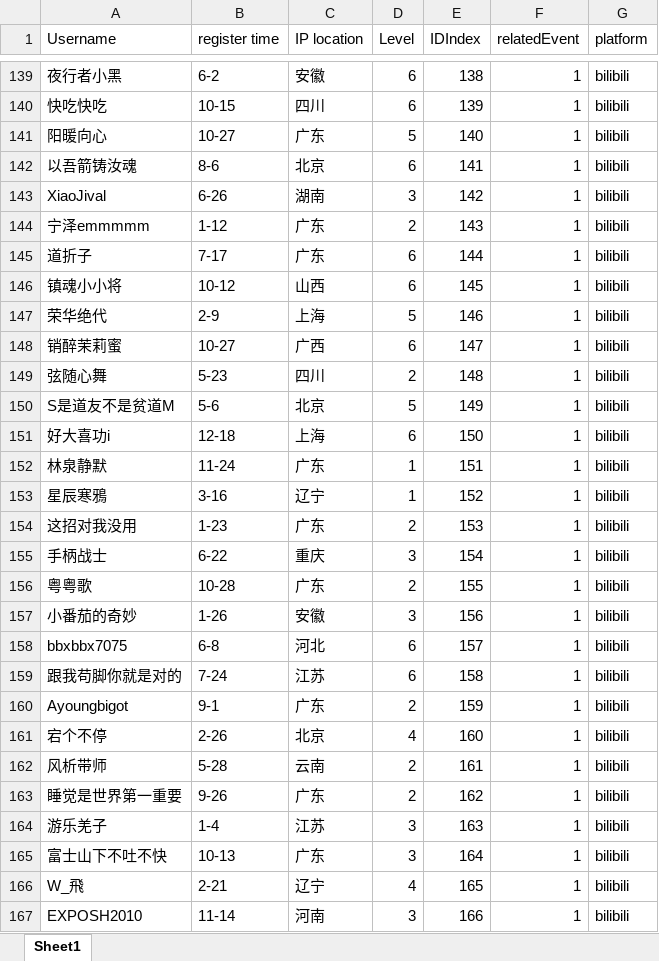
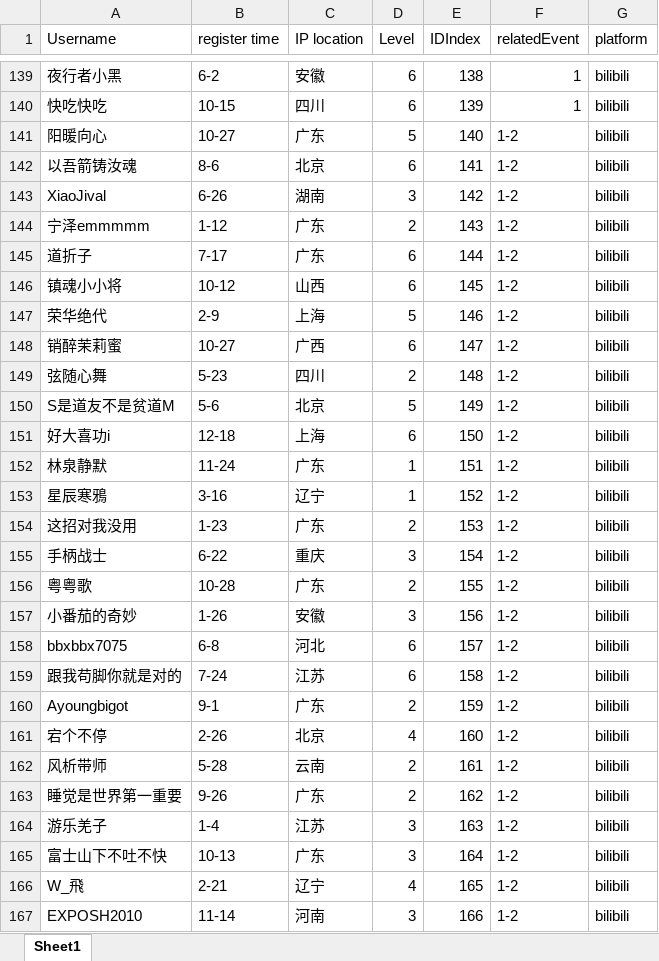
Before and after one commit to Andrew82106/social-radar-public, an Excel workbook: backend/database/example_data/BilibiliUserData.xlsx, sheet Sheet1, drawn as a sheet; only a part is shown, gaps mark what is left out; values as stored, in another font and other column widths than the file's, no borders; the diff covers the shown part only; the diff names each change by its address in the sheet, - before the commit and + after, or states it on an @@ line.

```diff
--- a/backend/database/example_data/BilibiliUserData.xlsx (sheet Sheet1)
+++ b/backend/database/example_data/BilibiliUserData.xlsx (sheet Sheet1)
-F141:F167 (relatedEvent): 1
+F141:F167 (relatedEvent): 1-2
```
Also changed, not shown: 333 edited cells elsewhere in this sheet, 4 other files.
